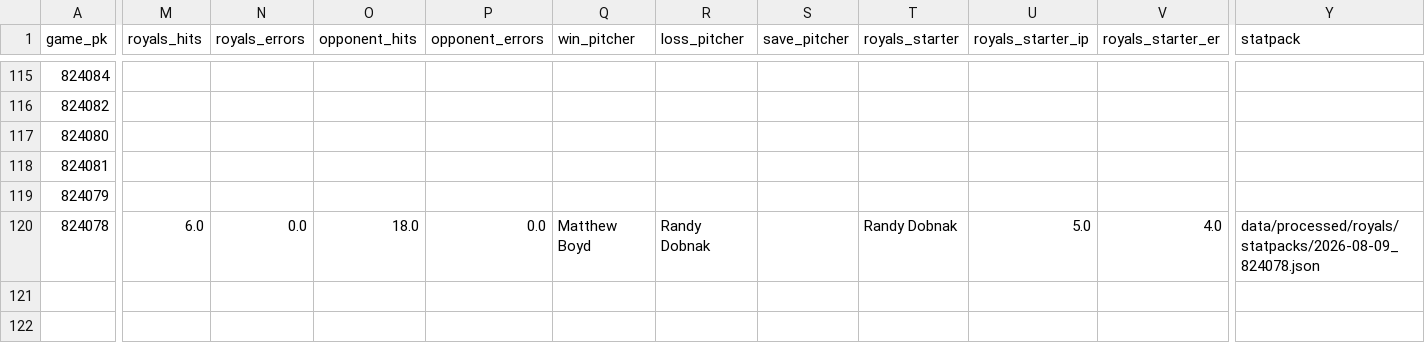
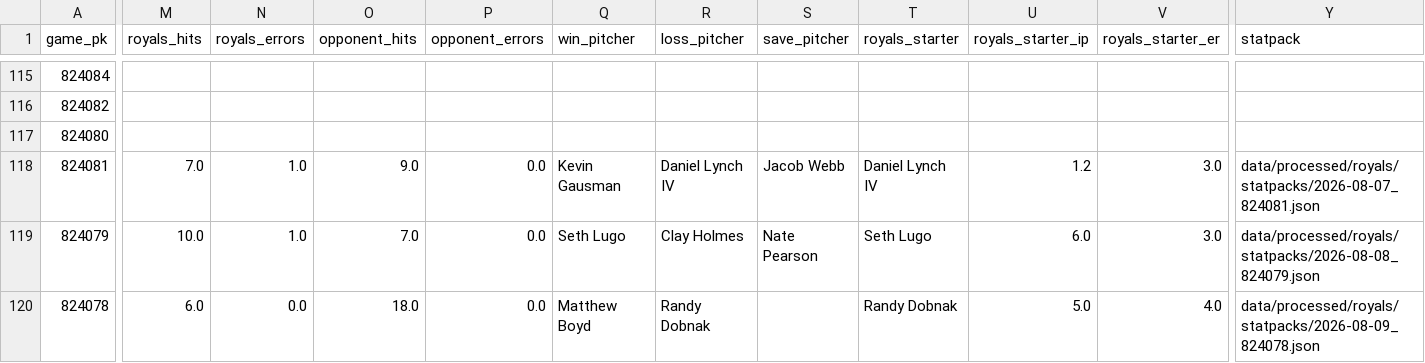
Before and after one commit to ideksec/Baseball-Thoughts, a CSV file: data/processed/royals/gamelog_2026.csv, drawn as a sheet; only a part is shown, gaps mark what is left out; the diff names each change by its address in the sheet, - before the commit and + after, or states it on an @@ line.

```diff
--- a/data/processed/royals/gamelog_2026.csv
+++ b/data/processed/royals/gamelog_2026.csv
-M118 (royals_hits): (empty)
+M118 (royals_hits): 7.0
-N118:N119 (royals_errors): (empty)
+N118:N119 (royals_errors): 1.0
-O118 (opponent_hits): (empty)
+O118 (opponent_hits): 9.0
-P118:P119 (opponent_errors): (empty)
+P118:P119 (opponent_errors): 0.0
-Q118 (win_pitcher): (empty)
+Q118 (win_pitcher): Kevin Gausman
-R118 (loss_pitcher): (empty)
+R118 (loss_pitcher): Daniel Lynch IV
-S118 (save_pitcher): (empty)
+S118 (save_pitcher): Jacob Webb
-T118 (royals_starter): (empty)
+T118 (royals_starter): Daniel Lynch IV
-U118 (royals_starter_ip): (empty)
+U118 (royals_starter_ip): 1.2
-V118:V119 (royals_starter_er): (empty)
+V118:V119 (royals_starter_er): 3.0
-Y118 (statpack): (empty)
+Y118 (statpack): data/processed/royals/statpacks/2026-08-07_824081.json
-M119 (royals_hits): (empty)
+M119 (royals_hits): 10.0
-O119 (opponent_hits): (empty)
+O119 (opponent_hits): 7.0
-Q119 (win_pitcher): (empty)
+Q119 (win_pitcher): Seth Lugo
-R119 (loss_pitcher): (empty)
+R119 (loss_pitcher): Clay Holmes
-S119 (save_pitcher): (empty)
+S119 (save_pitcher): Nate Pearson
-T119 (royals_starter): (empty)
+T119 (royals_starter): Seth Lugo
-U119 (royals_starter_ip): (empty)
+U119 (royals_starter_ip): 6.0
-Y119 (statpack): (empty)
+Y119 (statpack): data/processed/royals/statpacks/2026-08-08_824079.json
```
Also changed, not shown: 3 other files.
